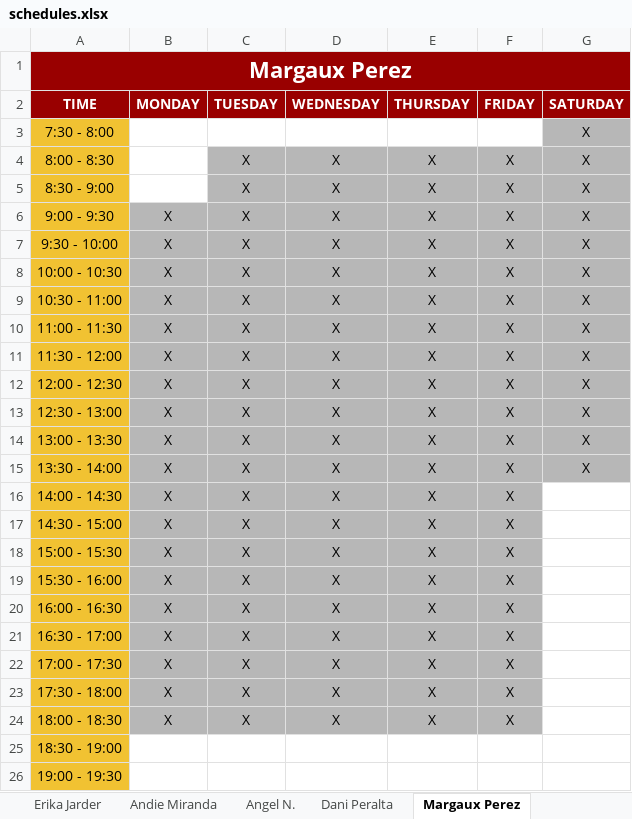
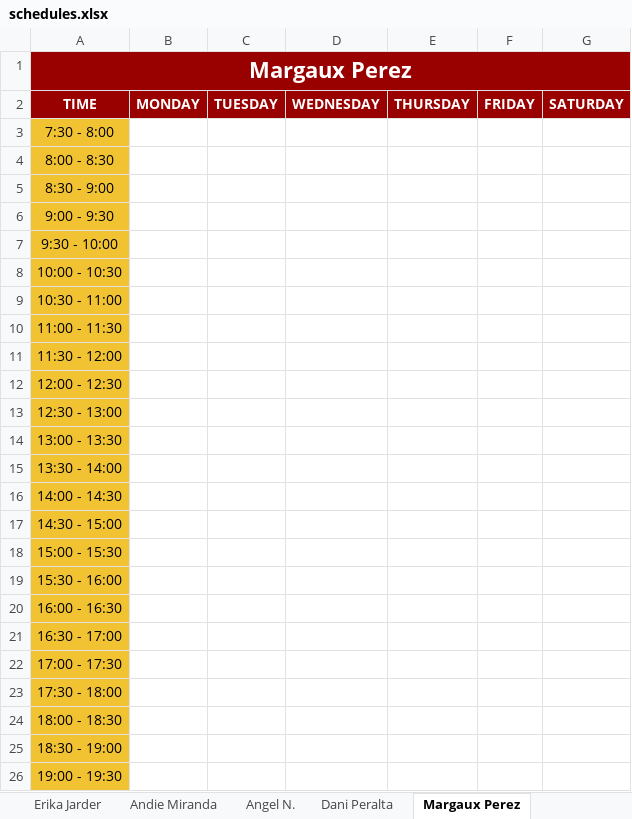
Before and after one commit to jldfernando/JMC-Streamlit, an Excel workbook: data/schedules.xlsx, sheet Margaux Perez, drawn as a sheet; only a part is shown; values as stored, in another font and other column widths than the file's, no borders; charts and pictures and conditional formats not drawn; the diff names each change by its address in the sheet, - before the commit and + after, or states it on an @@ line.

```diff
--- a/data/schedules.xlsx (sheet Margaux Perez)
+++ b/data/schedules.xlsx (sheet Margaux Perez)
-G3:G15: X
+G3:G15: (empty)
-G3 fill: #B7B7B7
+G3 fill: none
-C4:C24: X
+C4:C24: (empty)
-C4:G5 fill: #B7B7B7
+C4:G5 fill: none
-D4:D24: X
+D4:D24: (empty)
-E4:E24: X
+E4:E24: (empty)
-F4:F24: X
+F4:F24: (empty)
-B6:B24: X
+B6:B24: (empty)
-B6:G15 fill: #B7B7B7
+B6:G15 fill: none
-B16:F24 fill: #B7B7B7
+B16:F24 fill: none
```
Also changed, not shown: sheet Dashboard, sheet Angel N., sheet Juliana Bautista, sheet Therese Reyes, sheet Eara Cayañga, sheet Princess Mangubat, 17 more sheets, charts or pictures.
